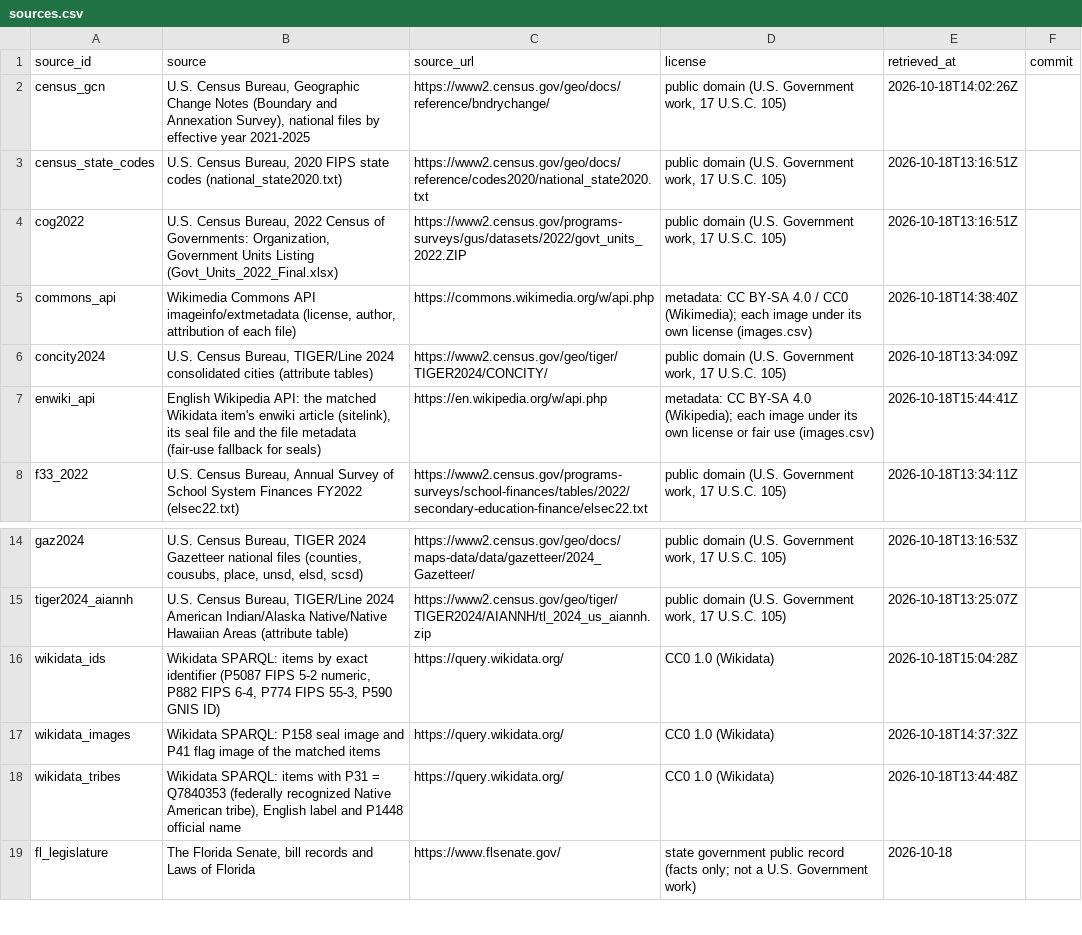
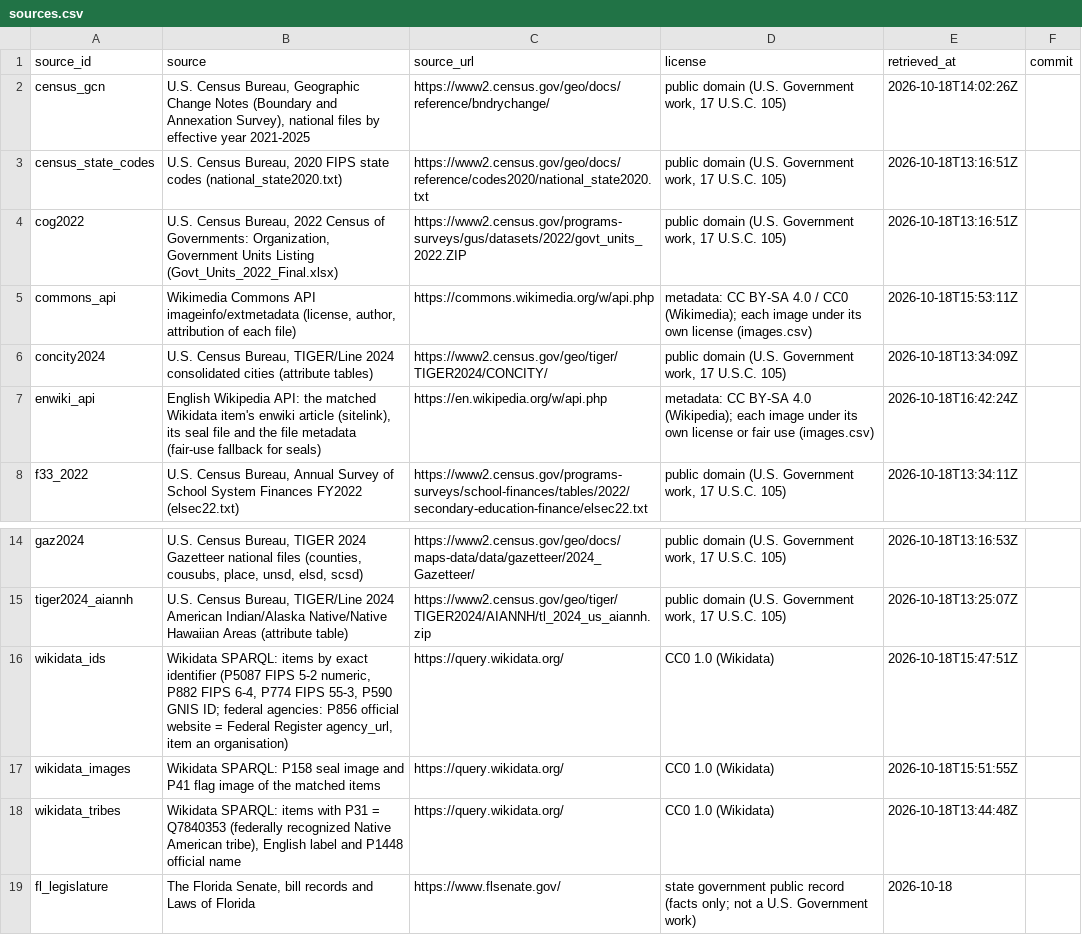
Before and after one commit to ge0r9b/us-districts, a CSV file: data-v3/institutions/governments/sources.csv, drawn as a sheet; only a part is shown, gaps mark what is left out.

```diff
--- a/data-v3/institutions/governments/sources.csv
+++ b/data-v3/institutions/governments/sources.csv
@@ -4,5 +4,5 @@ census_state_codes,"U.S. Census Bureau, 2020 FIPS state codes (national_state202
 cog2022,"U.S. Census Bureau, 2022 Census of Governments: Organization, Government Units Listing (Govt_Units_2022_Final.xlsx)",https://www2.census.gov/programs-surveys/gus/datasets/2022/govt_units_2022.ZIP,"public domain (U.S. Government work, 17 U.S.C. 105)",2026-10-18T13:16:51Z,
-commons_api,"Wikimedia Commons API imageinfo/extmetadata (license, author, attribution of each file)",https://commons.wikimedia.org/w/api.php,metadata: CC BY-SA 4.0 / CC0 (Wikimedia); each image under its own license (images.csv),2026-10-18T14:38:40Z,
+commons_api,"Wikimedia Commons API imageinfo/extmetadata (license, author, attribution of each file)",https://commons.wikimedia.org/w/api.php,metadata: CC BY-SA 4.0 / CC0 (Wikimedia); each image under its own license (images.csv),2026-10-18T15:53:11Z,
 concity2024,"U.S. Census Bureau, TIGER/Line 2024 consolidated cities (attribute tables)",https://www2.census.gov/geo/tiger/TIGER2024/CONCITY/,"public domain (U.S. Government work, 17 U.S.C. 105)",2026-10-18T13:34:09Z,
-enwiki_api,"English Wikipedia API: the matched Wikidata item's enwiki article (sitelink), its seal file and the file metadata (fair-use fallback for seals)",https://en.wikipedia.org/w/api.php,metadata: CC BY-SA 4.0 (Wikipedia); each image under its own license or fair use (images.csv),2026-10-18T15:44:41Z,
+enwiki_api,"English Wikipedia API: the matched Wikidata item's enwiki article (sitelink), its seal file and the file metadata (fair-use fallback for seals)",https://en.wikipedia.org/w/api.php,metadata: CC BY-SA 4.0 (Wikipedia); each image under its own license or fair use (images.csv),2026-10-18T16:42:24Z,
 f33_2022,"U.S. Census Bureau, Annual Survey of School System Finances FY2022 (elsec22.txt)",https://www2.census.gov/programs-surveys/school-finances/tables/2022/secondary-education-finance/elsec22.txt,"public domain (U.S. Government work, 17 U.S.C. 105)",2026-10-18T13:34:11Z,
@@ -15,4 +15,4 @@ gaz2024,"U.S. Census Bureau, TIGER 2024 Gazetteer national files (counties, cous
 tiger2024_aiannh,"U.S. Census Bureau, TIGER/Line 2024 American Indian/Alaska Native/Native Hawaiian Areas (attribute table)",https://www2.census.gov/geo/tiger/TIGER2024/AIANNH/tl_2024_us_aiannh.zip,"public domain (U.S. Government work, 17 U.S.C. 105)",2026-10-18T13:25:07Z,
-wikidata_ids,"Wikidata SPARQL: items by exact identifier (P5087 FIPS 5-2 numeric, P882 FIPS 6-4, P774 FIPS 55-3, P590 GNIS ID)",https://query.wikidata.org/,CC0 1.0 (Wikidata),2026-10-18T15:04:28Z,
-wikidata_images,Wikidata SPARQL: P158 seal image and P41 flag image of the matched items,https://query.wikidata.org/,CC0 1.0 (Wikidata),2026-10-18T14:37:32Z,
+wikidata_ids,"Wikidata SPARQL: items by exact identifier (P5087 FIPS 5-2 numeric, P882 FIPS 6-4, P774 FIPS 55-3, P590 GNIS ID; federal agencies: P856 official website = Federal Register agency_url, item an organisation)",https://query.wikidata.org/,CC0 1.0 (Wikidata),2026-10-18T15:47:51Z,
+wikidata_images,Wikidata SPARQL: P158 seal image and P41 flag image of the matched items,https://query.wikidata.org/,CC0 1.0 (Wikidata),2026-10-18T15:51:55Z,
 wikidata_tribes,"Wikidata SPARQL: items with P31 = Q7840353 (federally recognized Native American tribe), English label and P1448 official name",https://query.wikidata.org/,CC0 1.0 (Wikidata),2026-10-18T13:44:48Z,
```
Also changed, not shown: data-v3/institutions/governments/federal_agencies.csv, 9 other files.
